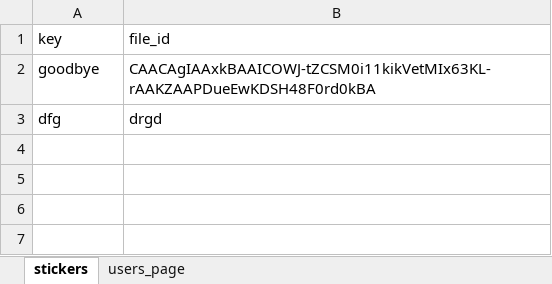
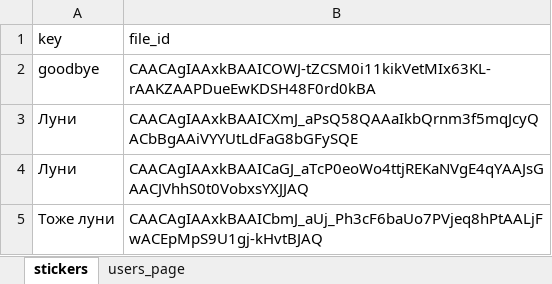
Before and after one commit to Kirsegisan/Kirsegisan_all, an Excel workbook: teg_bot/data_base.xlsx, sheet stickers, drawn as a sheet; values as stored, in another font and other column widths than the file's, no borders; removed rows and columns are numbered as before the commit, all else as after; the diff names each change by its address in the sheet, - before the commit and + after, or states it on an @@ line.

```diff
--- a/teg_bot/data_base.xlsx (sheet stickers)
+++ b/teg_bot/data_base.xlsx (sheet stickers)
-row 3: dfg | drgd
+row 3: Луни | CAACAgIAAxkBAAICXmJ_aPsQ58QAAaIkbQrnm3f5mqJcyQACbBgAAiVYYUtLdFaG8bGFySQE
+row 4: Луни | CAACAgIAAxkBAAICaGJ_aTcP0eoWo4ttjREKaNVgE4qYAAJsGAACJVhhS0t0VobxsYXJJAQ
+row 5: Тоже луни | CAACAgIAAxkBAAICbmJ_aUj_Ph3cF6baUo7PVjeq8hPtAALjFwACEpMpS9U1gj-kHvtBJAQ
```
Also changed, not shown: 1 other file.
